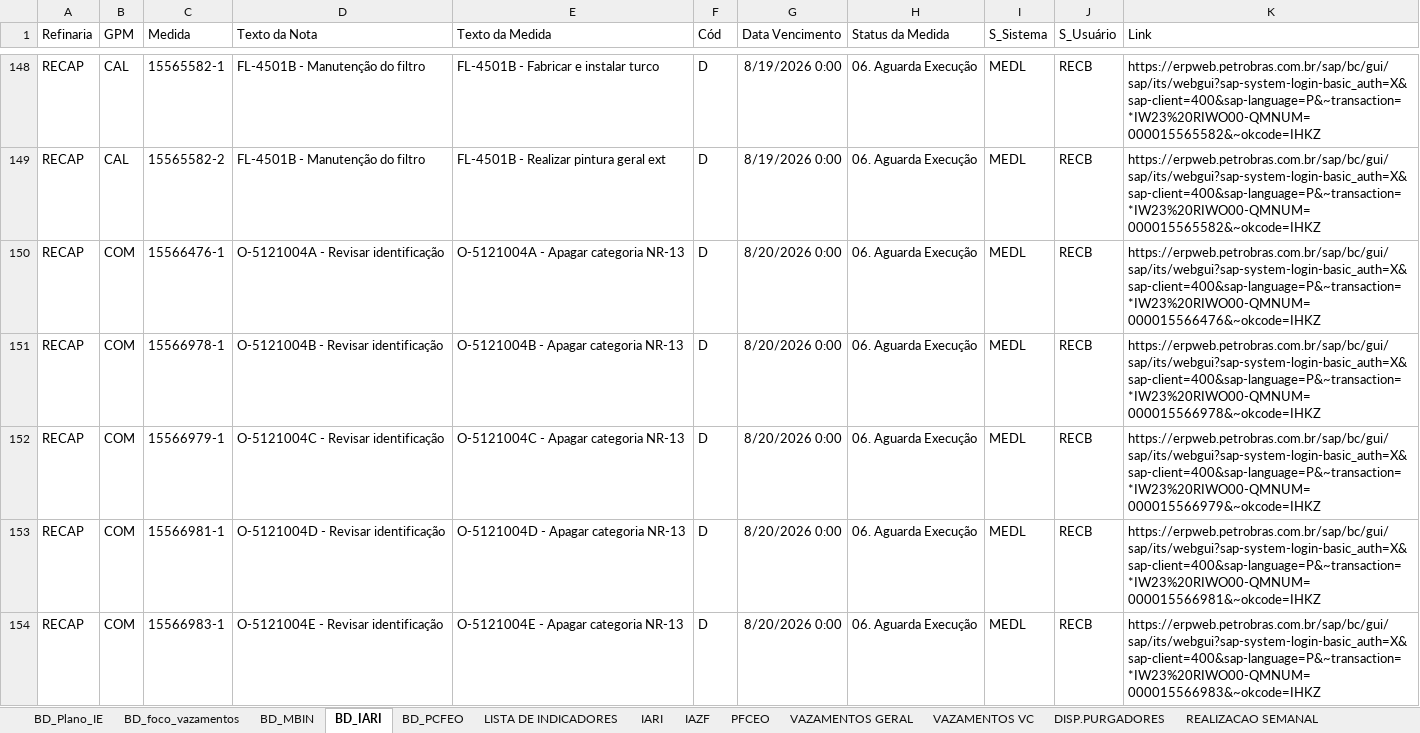
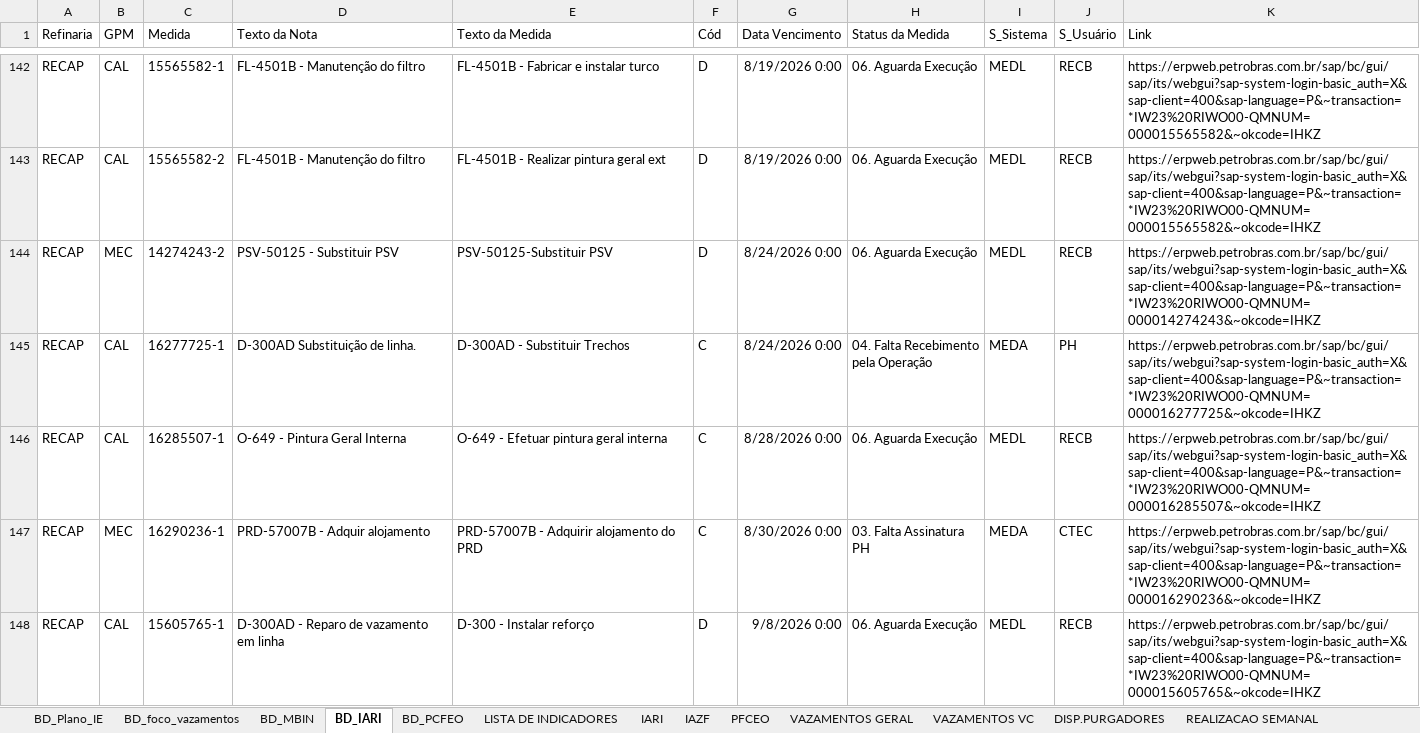
Before and after one commit to pedroklauber/Indicadores-C3, an Excel workbook: historico_recap.xlsx, sheet BD_IARI, drawn as a sheet; only a part is shown, gaps mark what is left out; the shorter side is filled out with more unchanged rows; values as stored, in another font and other column widths than the file's, no borders; table styles not drawn; removed rows and columns are numbered as before the commit, all else as after; the diff covers the shown part only; the diff names each change by its address in the sheet, - before the commit and + after, or states it on an @@ line.

```diff
--- a/historico_recap.xlsx (sheet BD_IARI)
+++ b/historico_recap.xlsx (sheet BD_IARI)
-row 150: RECAP | COM | 15566476-1 | O-5121004A - Revisar identificação | O-5121004A - Apagar categoria NR-13 | D | 8/20/2026 0:00 | 06. Aguarda Execução | MEDL | RECB | https://erpweb.petrobras.com.br/sap/bc/gui/sap/its/webgui?sap-system-login-basic_auth=X&sap-client=400&sap-language=P&~transaction=*IW23%20RIWO00-QMNUM=000015566476&~okcode=IHKZ
-row 151: RECAP | COM | 15566978-1 | O-5121004B - Revisar identificação | O-5121004B - Apagar categoria NR-13 | D | 8/20/2026 0:00 | 06. Aguarda Execução | MEDL | RECB | https://erpweb.petrobras.com.br/sap/bc/gui/sap/its/webgui?sap-system-login-basic_auth=X&sap-client=400&sap-language=P&~transaction=*IW23%20RIWO00-QMNUM=000015566978&~okcode=IHKZ
-row 152: RECAP | COM | 15566979-1 | O-5121004C - Revisar identificação | O-5121004C - Apagar categoria NR-13 | D | 8/20/2026 0:00 | 06. Aguarda Execução | MEDL | RECB | https://erpweb.petrobras.com.br/sap/bc/gui/sap/its/webgui?sap-system-login-basic_auth=X&sap-client=400&sap-language=P&~transaction=*IW23%20RIWO00-QMNUM=000015566979&~okcode=IHKZ
-row 153: RECAP | COM | 15566981-1 | O-5121004D - Revisar identificação | O-5121004D - Apagar categoria NR-13 | D | 8/20/2026 0:00 | 06. Aguarda Execução | MEDL | RECB | https://erpweb.petrobras.com.br/sap/bc/gui/sap/its/webgui?sap-system-login-basic_auth=X&sap-client=400&sap-language=P&~transaction=*IW23%20RIWO00-QMNUM=000015566981&~okcode=IHKZ
-row 154: RECAP | COM | 15566983-1 | O-5121004E - Revisar identificação | O-5121004E - Apagar categoria NR-13 | D | 8/20/2026 0:00 | 06. Aguarda Execução | MEDL | RECB | https://erpweb.petrobras.com.br/sap/bc/gui/sap/its/webgui?sap-system-login-basic_auth=X&sap-client=400&sap-language=P&~transaction=*IW23%20RIWO00-QMNUM=000015566983&~okcode=IHKZ
```
Also changed, not shown: 3 added rows, 15 removed rows and 28 edited cells elsewhere in this sheet, sheet BD_foco_vazamentos, sheet BD_PCFEO, sheet VAZAMENTOS GERAL, sheet VAZAMENTOS VC, sheet PFCEO, sheet IARI, 3 more sheets, hidden cells.
